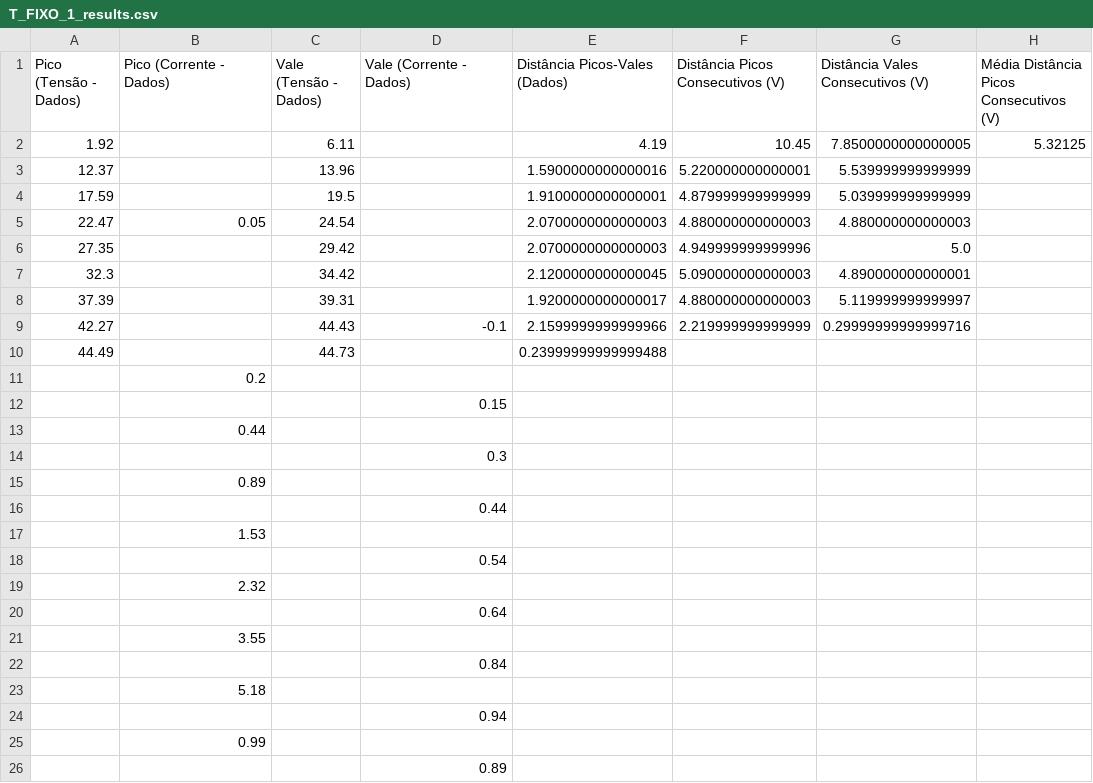
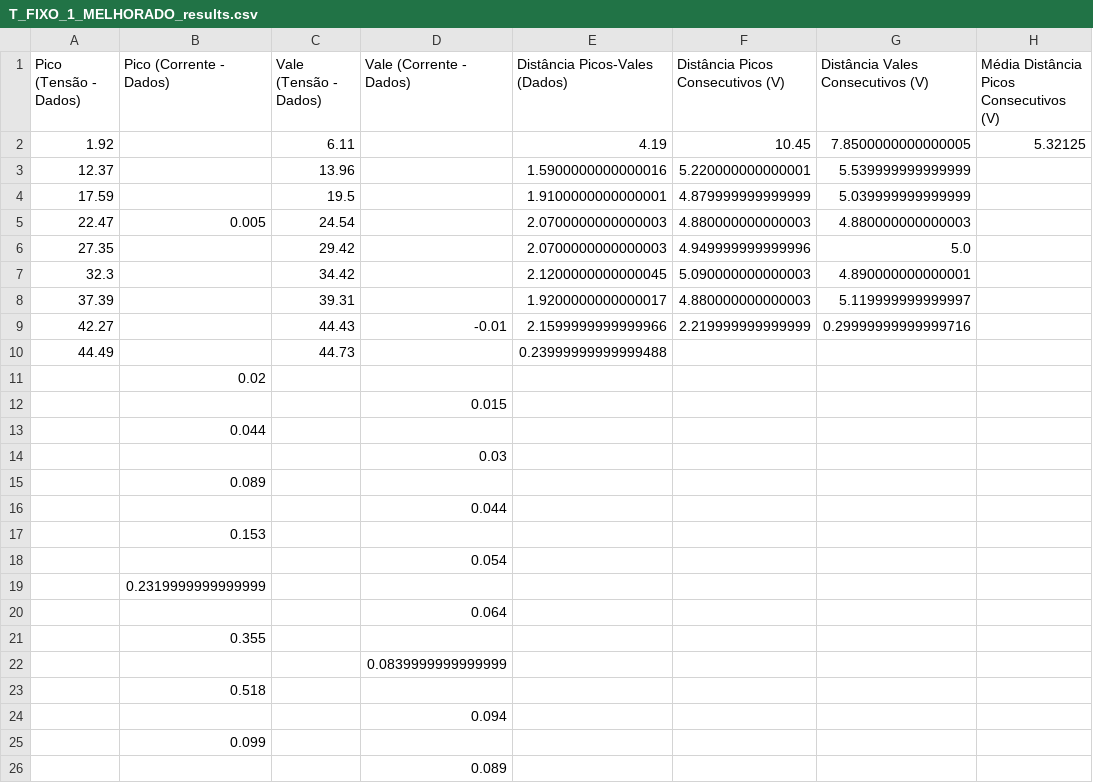
Before and after one commit to filipe7788/franck_hertz, a CSV file: T_FIXO_1_MELHORADO_results.csv (was T_FIXO_1_results.csv), drawn as a sheet; only a part is shown; the diff names each change by its address in the sheet, - before the commit and + after, or states it on an @@ line.

```diff
--- a/T_FIXO_1_results.csv
+++ b/T_FIXO_1_MELHORADO_results.csv
-B5 (Pico (Corrente - Dados)): 0.05
+B5 (Pico (Corrente - Dados)): 0.005
-D9 (Vale (Corrente - Dados)): -0.1
+D9 (Vale (Corrente - Dados)): -0.01
-B11 (Pico (Corrente - Dados)): 0.2
+B11 (Pico (Corrente - Dados)): 0.02
-D12 (Vale (Corrente - Dados)): 0.15
+D12 (Vale (Corrente - Dados)): 0.015
-B13 (Pico (Corrente - Dados)): 0.44
+B13 (Pico (Corrente - Dados)): 0.044
-D14 (Vale (Corrente - Dados)): 0.3
+D14 (Vale (Corrente - Dados)): 0.03
-B15 (Pico (Corrente - Dados)): 0.89
+B15 (Pico (Corrente - Dados)): 0.089
-D16 (Vale (Corrente - Dados)): 0.44
+D16 (Vale (Corrente - Dados)): 0.044
-B17 (Pico (Corrente - Dados)): 1.53
+B17 (Pico (Corrente - Dados)): 0.153
-D18 (Vale (Corrente - Dados)): 0.54
+D18 (Vale (Corrente - Dados)): 0.054
-B19 (Pico (Corrente - Dados)): 2.32
+B19 (Pico (Corrente - Dados)): 0.2319999999999999
-D20 (Vale (Corrente - Dados)): 0.64
+D20 (Vale (Corrente - Dados)): 0.064
-B21 (Pico (Corrente - Dados)): 3.55
+B21 (Pico (Corrente - Dados)): 0.355
-D22 (Vale (Corrente - Dados)): 0.84
+D22 (Vale (Corrente - Dados)): 0.0839999999999999
-B23 (Pico (Corrente - Dados)): 5.18
+B23 (Pico (Corrente - Dados)): 0.518
-D24 (Vale (Corrente - Dados)): 0.94
+D24 (Vale (Corrente - Dados)): 0.094
-B25 (Pico (Corrente - Dados)): 0.99
+B25 (Pico (Corrente - Dados)): 0.099
-D26 (Vale (Corrente - Dados)): 0.89
+D26 (Vale (Corrente - Dados)): 0.089
```
Also changed, not shown: A_FIXO_1_MELHORADO_results.csv, A_FIXO_2_MELHORADO_results.csv, 33 other files.
